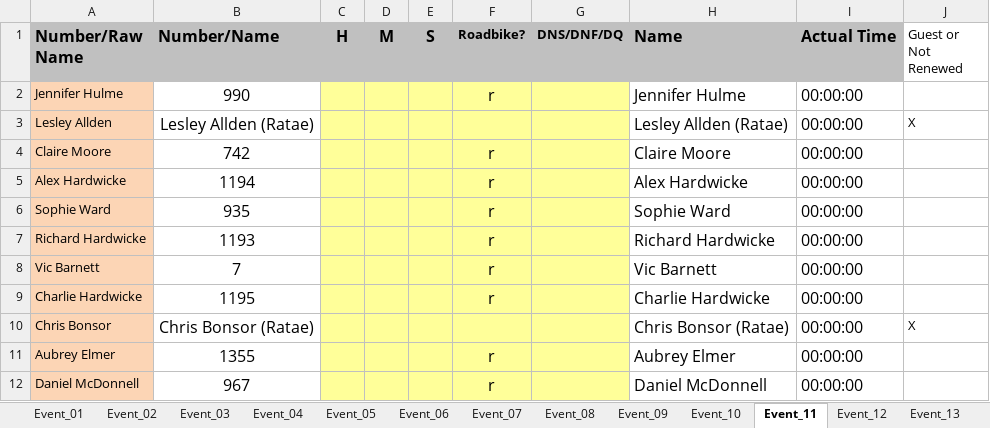
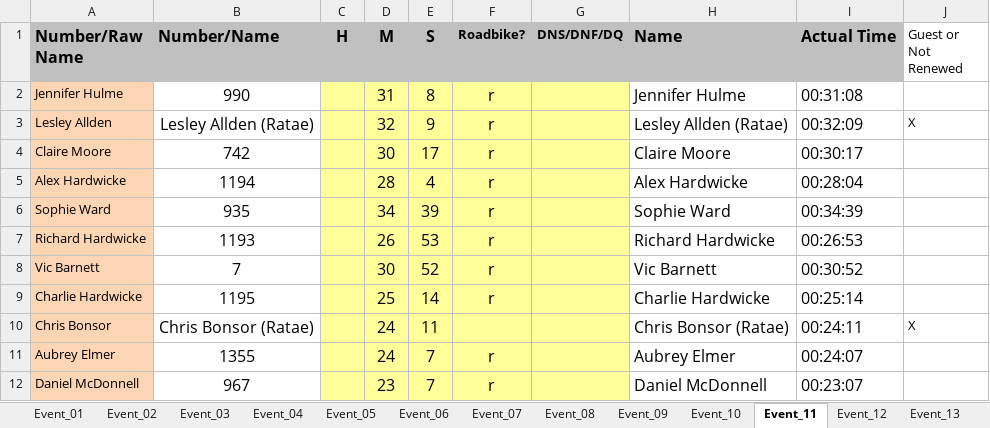
Before and after one commit to WellandValleyCC/WellandValleyCC.github.io, an Excel workbook: data/ClubEvents_2026.xlsx, sheet Event_11, drawn as a sheet; only a part is shown; values as stored, in another font and other column widths than the file's, no borders; conditional formats not drawn; the diff covers the shown part only; the diff names each change by its address in the sheet, - before the commit and + after, or states it on an @@ line.

Commit message:
Event 11 results

```diff
--- a/data/ClubEvents_2026.xlsx (sheet Event_11)
+++ b/data/ClubEvents_2026.xlsx (sheet Event_11)
-D2 (M): (empty)
+D2 (M): 31
-E2 (S): (empty)
+E2 (S): 8
-I2 (Actual Time): 00:00:00
+I2 (Actual Time): 00:31:08
-D3 (M): (empty)
+D3 (M): 32
-E3 (S): (empty)
+E3 (S): 9
-F3 (Roadbike?): (empty)
+F3 (Roadbike?): r
-I3 (Actual Time): 00:00:00
+I3 (Actual Time): 00:32:09
-D4 (M): (empty)
+D4 (M): 30
-E4 (S): (empty)
+E4 (S): 17
-I4 (Actual Time): 00:00:00
+I4 (Actual Time): 00:30:17
-D5 (M): (empty)
+D5 (M): 28
-E5 (S): (empty)
+E5 (S): 4
-I5 (Actual Time): 00:00:00
+I5 (Actual Time): 00:28:04
-D6 (M): (empty)
+D6 (M): 34
-E6 (S): (empty)
+E6 (S): 39
-I6 (Actual Time): 00:00:00
+I6 (Actual Time): 00:34:39
-D7 (M): (empty)
+D7 (M): 26
-E7 (S): (empty)
+E7 (S): 53
-I7 (Actual Time): 00:00:00
+I7 (Actual Time): 00:26:53
-D8 (M): (empty)
+D8 (M): 30
-E8 (S): (empty)
+E8 (S): 52
-I8 (Actual Time): 00:00:00
+I8 (Actual Time): 00:30:52
-D9 (M): (empty)
+D9 (M): 25
-E9 (S): (empty)
+E9 (S): 14
-I9 (Actual Time): 00:00:00
+I9 (Actual Time): 00:25:14
-D10:D11 (M): (empty)
+D10:D11 (M): 24
-E10 (S): (empty)
+E10 (S): 11
-I10 (Actual Time): 00:00:00
+I10 (Actual Time): 00:24:11
-E11:E12 (S): (empty)
+E11:E12 (S): 7
-I11 (Actual Time): 00:00:00
+I11 (Actual Time): 00:24:07
-D12 (M): (empty)
+D12 (M): 23
-I12 (Actual Time): 00:00:00
+I12 (Actual Time): 00:23:07
```
Also changed, not shown: 1 added row, 1 removed row, 125 edited cells and cell formats elsewhere in this sheet, sheet Event_26, sheet Event_28, sheet Event_14, sheet Event_16, sheet Event_17, sheet Event_27, 21 more sheets.
